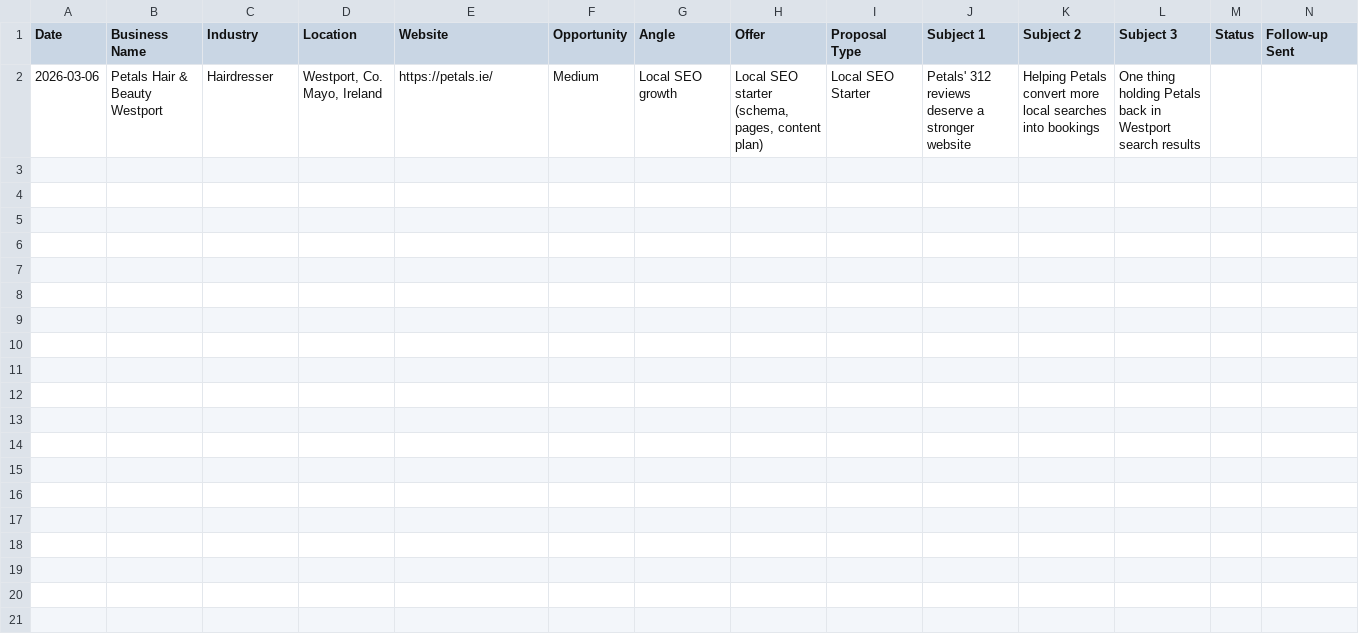
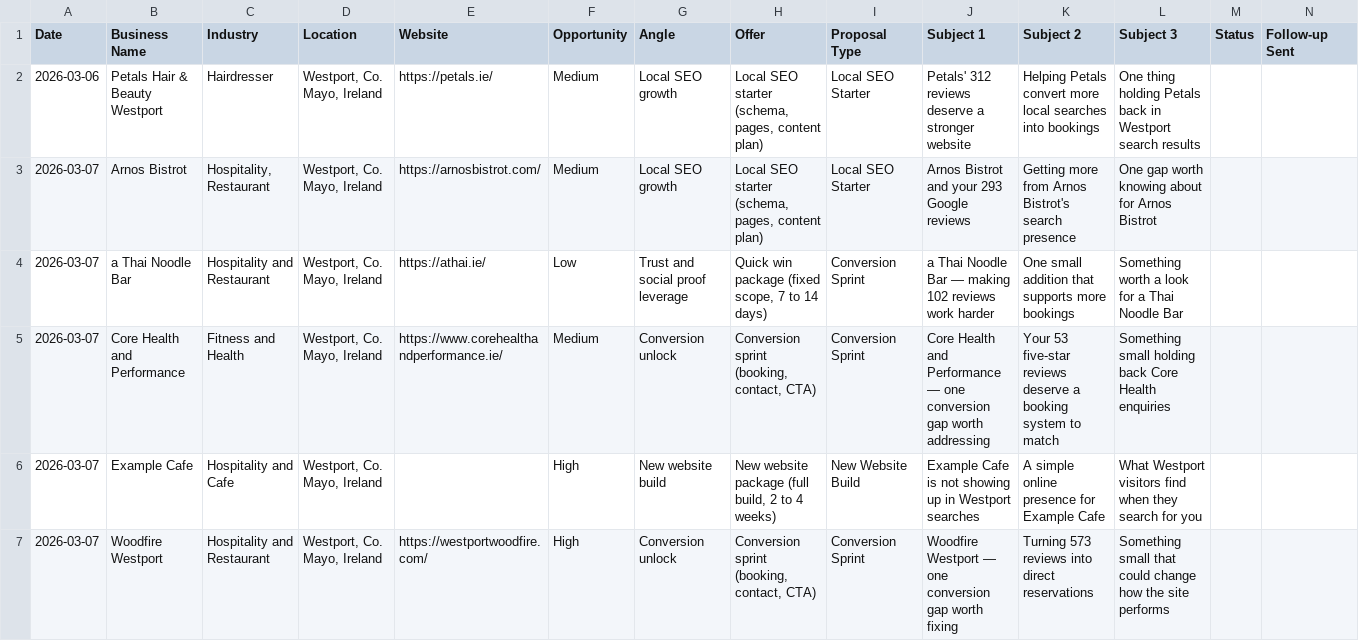
Before and after one commit to jamiecartmell/web-agency-ai-lead-engine, a CSV file: tracking.csv, drawn as a sheet; only a part is shown; rows hold the shown columns only; the diff names each change by its address in the sheet, - before the commit and + after, or states it on an @@ line.

Commit message:
Excel Updated

```diff
--- a/tracking.csv
+++ b/tracking.csv
+row 3: 2026-03-07 | Arnos Bistrot | Hospitality, Restaurant | Westport, Co. Mayo, Ireland | https://arnosbistrot.com/ | Medium | Local SEO growth | Local SEO starter (schema, pages, content plan) | Local SEO Starter | Arnos Bistrot and your 293 Google reviews | Getting more from Arnos Bistrot's search presence | One gap worth knowing about for Arnos Bistrot
+row 4: 2026-03-07 | a Thai Noodle Bar | Hospitality and Restaurant | Westport, Co. Mayo, Ireland | https://athai.ie/ | Low | Trust and social proof leverage | Quick win package (fixed scope, 7 to 14 days) | Conversion Sprint | a Thai Noodle Bar — making 102 reviews work harder | One small addition that supports more bookings | Something worth a look for a Thai Noodle Bar
+row 5: 2026-03-07 | Core Health and Performance | Fitness and Health | Westport, Co. Mayo, Ireland | https://www.corehealthandperformance.ie/ | Medium | Conversion unlock | Conversion sprint (booking, contact, CTA) | Conversion Sprint | Core Health and Performance — one conversion gap worth addressing | Your 53 five-star reviews deserve a booking system to match | Something small holding back Core Health enquiries
+row 6: 2026-03-07 | Example Cafe | Hospitality and Cafe | Westport, Co. Mayo, Ireland |  | High | New website build | New website package (full build, 2 to 4 weeks) | New Website Build | Example Cafe is not showing up in Westport searches | A simple online presence for Example Cafe | What Westport visitors find when they search for you
+row 7: 2026-03-07 | Woodfire Westport | Hospitality and Restaurant | Westport, Co. Mayo, Ireland | https://westportwoodfire.com/ | High | Conversion unlock | Conversion sprint (booking, contact, CTA) | Conversion Sprint | Woodfire Westport — one conversion gap worth fixing | Turning 573 reviews into direct reservations | Something small that could change how the site performs
```
Also changed, not shown: 35 other files.
